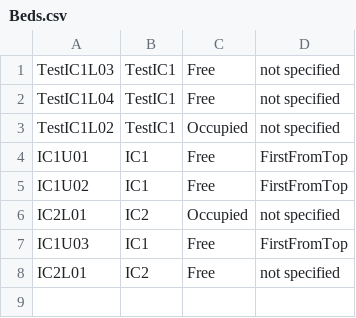
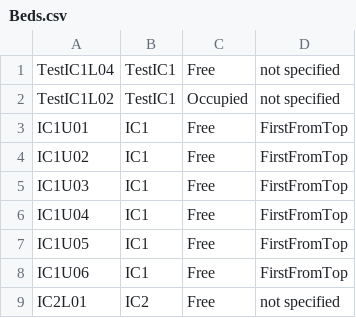
Before and after one commit to Engin-Boot/alert-to-care-s21b1, a CSV file: Backend/Beds.csv, drawn as a sheet; removed rows and columns are numbered as before the commit, all else as after; the diff names each change by its address in the sheet, - before the commit and + after, or states it on an @@ line.

Commit message:
tests

```diff
--- a/Backend/Beds.csv
+++ b/Backend/Beds.csv
-row 1: TestIC1L03 | TestIC1 | Free | not specified
-row 6: IC2L01 | IC2 | Occupied | not specified
+row 6: IC1U04 | IC1 | Free | FirstFromTop
+row 7: IC1U05 | IC1 | Free | FirstFromTop
+row 8: IC1U06 | IC1 | Free | FirstFromTop
```
Also changed, not shown: 2 other files.
